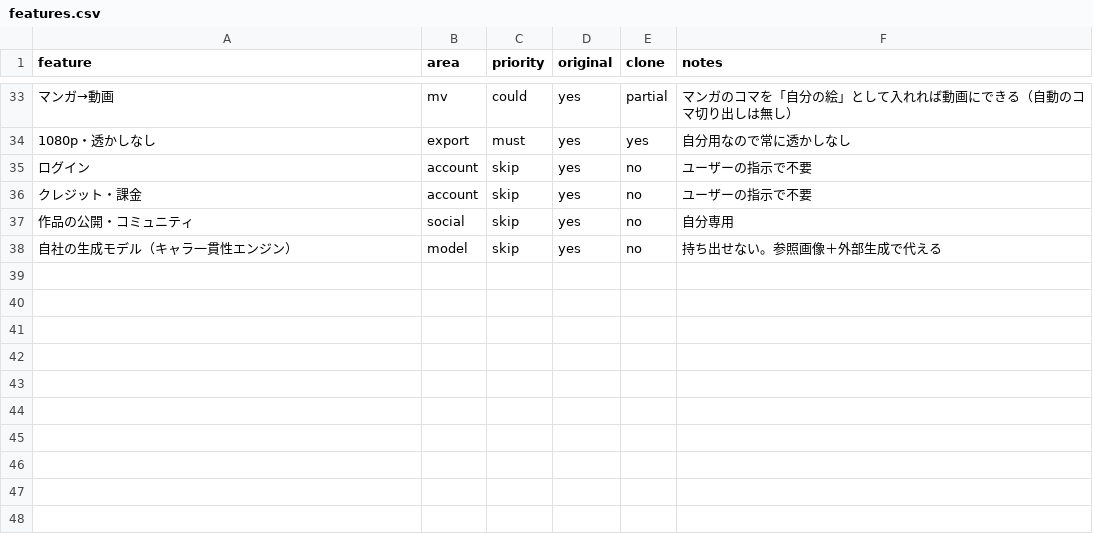
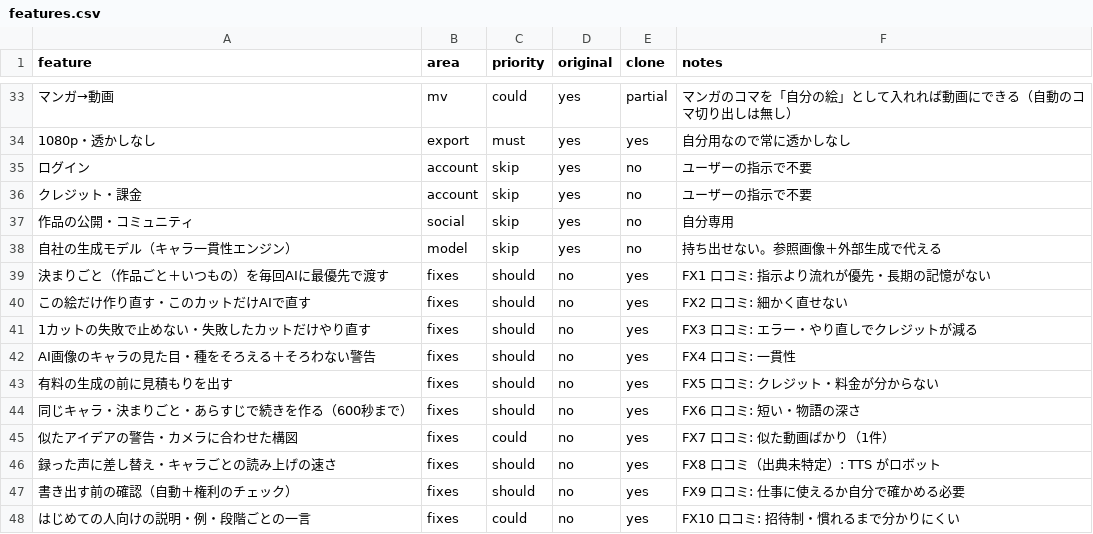
Before and after one commit to eternaldct-png/-, a CSV file: replica/anime/features.csv, drawn as a sheet; only a part is shown, gaps mark what is left out; the diff names each change by its address in the sheet, - before the commit and + after, or states it on an @@ line.

```diff
--- a/replica/anime/features.csv
+++ b/replica/anime/features.csv
+row 39: 決まりごと（作品ごと＋いつもの）を毎回AIに最優先で渡す | fixes | should | no | yes | FX1 口コミ: 指示より流れが優先・長期の記憶がない
+row 40: この絵だけ作り直す・このカットだけAIで直す | fixes | should | no | yes | FX2 口コミ: 細かく直せない
+row 41: 1カットの失敗で止めない・失敗したカットだけやり直す | fixes | should | no | yes | FX3 口コミ: エラー・やり直しでクレジットが減る
+row 42: AI画像のキャラの見た目・種をそろえる＋そろわない警告 | fixes | should | no | yes | FX4 口コミ: 一貫性
+row 43: 有料の生成の前に見積もりを出す | fixes | should | no | yes | FX5 口コミ: クレジット・料金が分からない
+row 44: 同じキャラ・決まりごと・あらすじで続きを作る（600秒まで） | fixes | should | no | yes | FX6 口コミ: 短い・物語の深さ
+row 45: 似たアイデアの警告・カメラに合わせた構図 | fixes | could | no | yes | FX7 口コミ: 似た動画ばかり（1件）
+row 46: 録った声に差し替え・キャラごとの読み上げの速さ | fixes | should | no | yes | FX8 口コミ（出典未特定）: TTS がロボット
+row 47: 書き出す前の確認（自動＋権利のチェック） | fixes | should | no | yes | FX9 口コミ: 仕事に使えるか自分で確かめる必要
+row 48: はじめての人向けの説明・例・段階ごとの一言 | fixes | could | no | yes | FX10 口コミ: 招待制・慣れるまで分かりにくい
```
Also changed, not shown: 25 other files.
